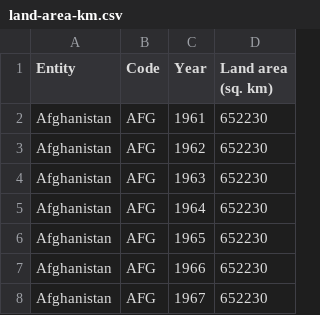
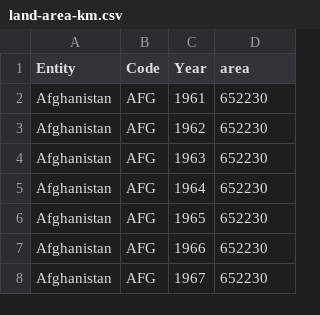
Before and after one commit to Romeom99/3179_repo, a CSV file: Homework_10/data/land-area-km.csv, drawn as a sheet; only a part is shown.

Commit message:
Added metadata and country size

```diff
--- a/Homework_10/data/land-area-km.csv
+++ b/Homework_10/data/land-area-km.csv
@@ -1,2 +1,2 @@
-Entity,Code,Year,Land area (sq. km)
+Entity,Code,Year,area
 Afghanistan,AFG,1961,652230
```
